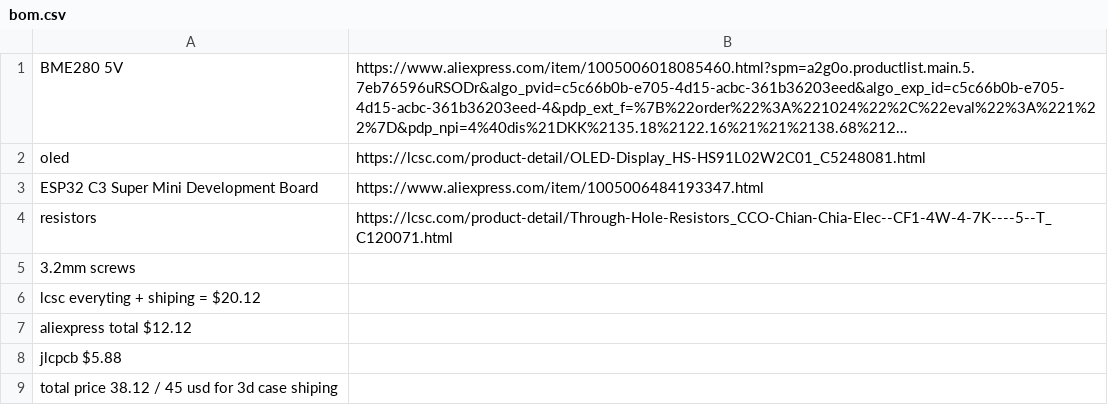
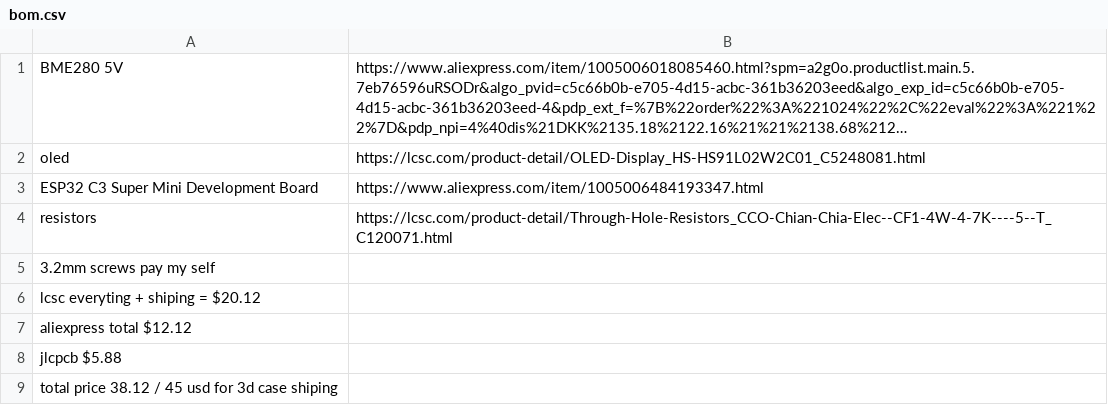
Before and after one commit to christianwell/cdweather, a CSV file: bom.csv, drawn as a sheet; long unchanged cells end in ….

Commit message:
Update bom.csv

```diff
--- a/bom.csv
+++ b/bom.csv
@@ -5,3 +5,3 @@ oled,https://lcsc.com/product-detail/OLED-Display_HS-HS91L02W2C01_C5248081.html,
 resistors,https://lcsc.com/product-detail/Through-Hole-Resistors_CCO-Chian-Chia-Elec--CF1-4W-4-7K----5--T_C120071.html,
-3.2mm screws,,
+3.2mm screws pay my self,,
 lcsc everyting + shiping = $20.12,,
```
